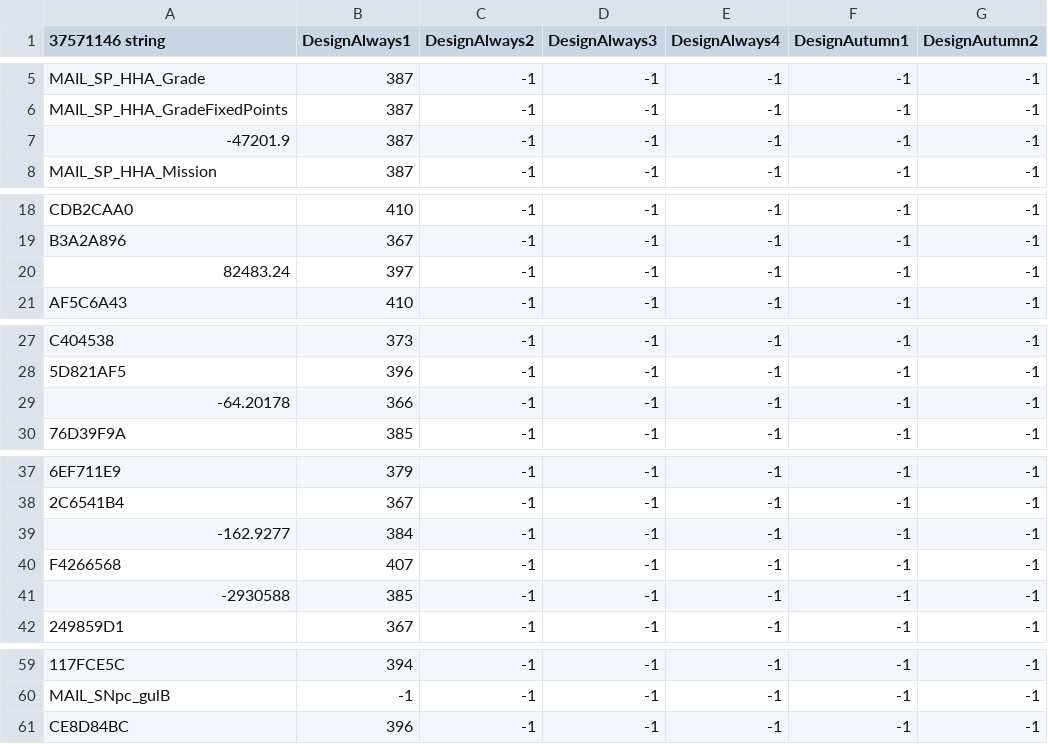
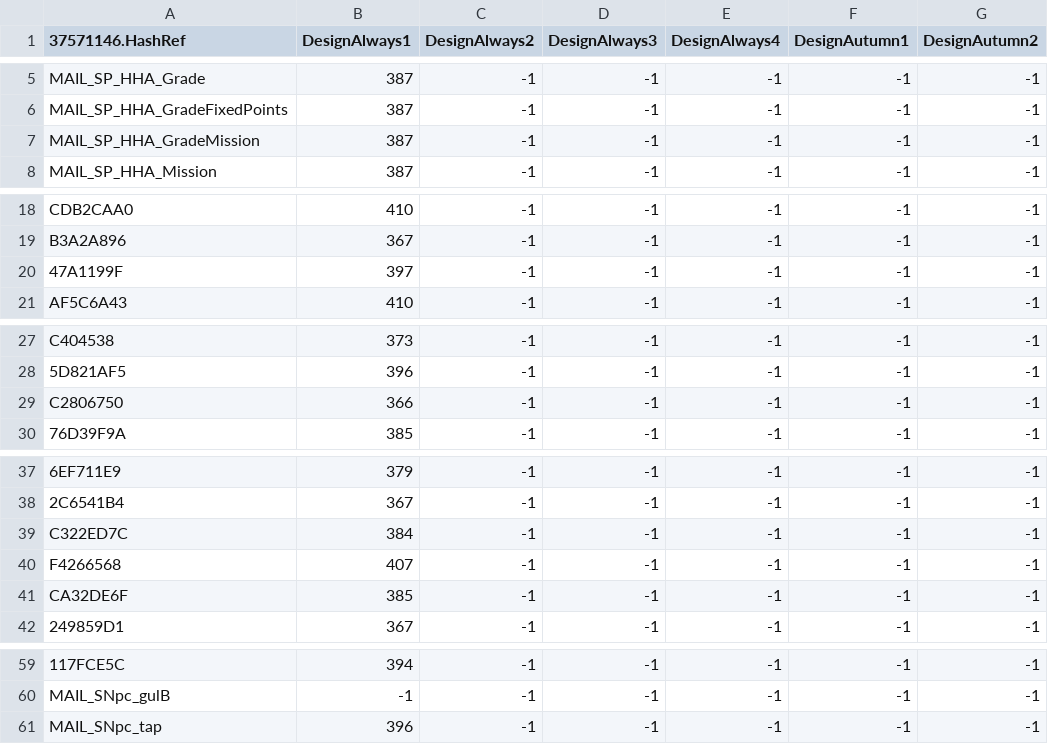
Before and after one commit to McSpazzy/acnh-csv, a CSV file: MessageCardSelectDesignSp.csv, drawn as a sheet; only a part is shown, gaps mark what is left out; the diff names each change by its address in the sheet, - before the commit and + after, or states it on an @@ line.

```diff
--- a/MessageCardSelectDesignSp.csv
+++ b/MessageCardSelectDesignSp.csv
-A1: 37571146 string
+A1: 37571146.HashRef
-A7 (37571146.HashRef): -47201.9
+A7 (37571146.HashRef): MAIL_SP_HHA_GradeMission
-A20 (37571146.HashRef): 82483.24
+A20 (37571146.HashRef): 47A1199F
-A29 (37571146.HashRef): -64.20178
+A29 (37571146.HashRef): C2806750
-A39 (37571146.HashRef): -162.9277
+A39 (37571146.HashRef): C322ED7C
-A41 (37571146.HashRef): -2930588
+A41 (37571146.HashRef): CA32DE6F
-A61 (37571146.HashRef): CE8D84BC
+A61 (37571146.HashRef): MAIL_SNpc_tap
```
Also changed, not shown: MessageCardSelectDesign.csv, MessageCardSelectPresent.csv, 1 other file.
